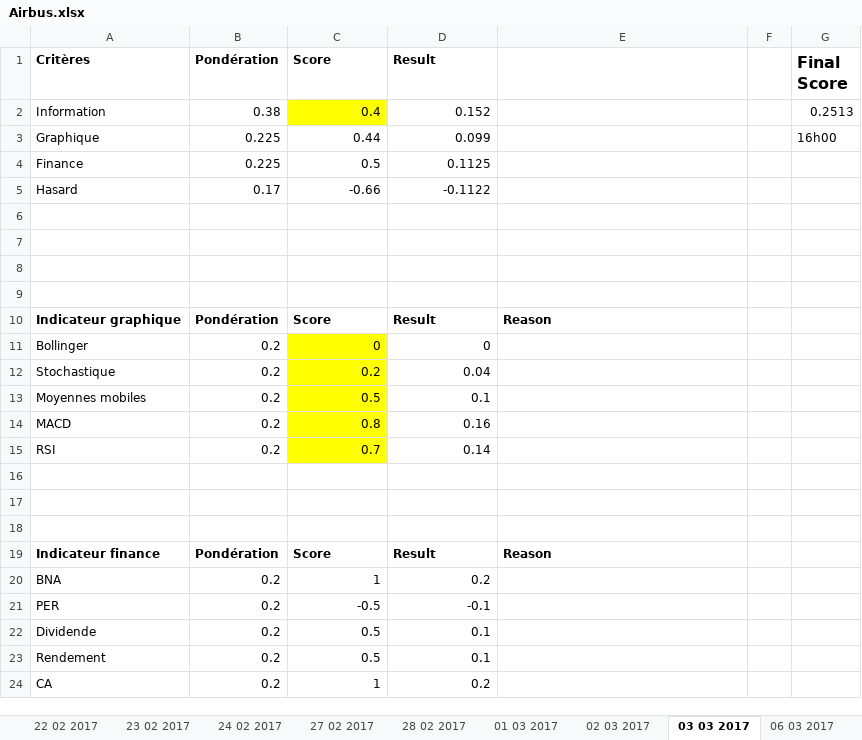
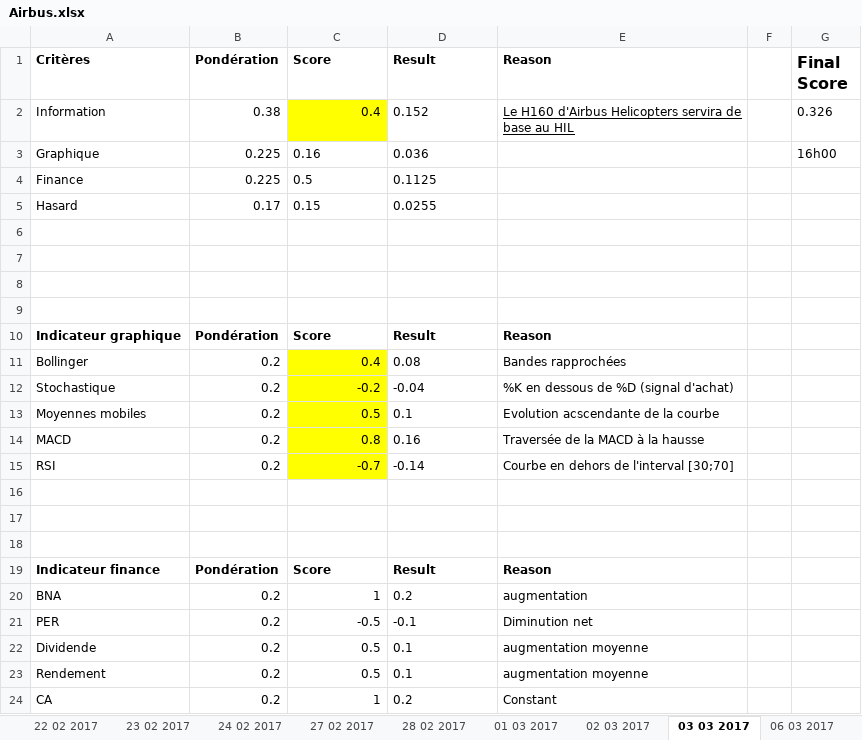
Before and after one commit to NathanKun/StockChooser, an Excel workbook: data/Airbus.xlsx, sheet 03 03 2017, drawn as a sheet; values as stored, in another font and other column widths than the file's, no borders; charts and pictures not drawn; the diff names each change by its address in the sheet, - before the commit and + after, or states it on an @@ line.

Commit message:
Updated reasons for airbus

```diff
--- a/data/Airbus.xlsx (sheet 03 03 2017)
+++ b/data/Airbus.xlsx (sheet 03 03 2017)
-E1: (empty)
+E1: Reason
-D2 alignment: right
+D2 alignment: left
-E2 (Reason): (empty)
+E2 (Reason): Le H160 d'Airbus Helicopters servira de base au HIL
-G2 (Final Score): 0.2513
+G2 (Final Score): 0.326
-C3 (Score): 0.44
+C3 (Score): 0.16
-D3 (Result): 0.099
+D3 (Result): 0.036
-C4:D4 alignment: right
+C4:D4 alignment: left
-C5 (Score): -0.66
+C5 (Score): 0.15
-D5 (Result): -0.1122
+D5 (Result): 0.0255
-C11 (Score): 0
+C11 (Score): 0.4
-D11 (Result): 0
+D11 (Result): 0.08
-E11 (Reason): (empty)
+E11 (Reason): Bandes rapprochées
-C12 (Score): 0.2
+C12 (Score): -0.2
-D12 (Result): 0.04
+D12 (Result): -0.04
-E12 (Reason): (empty)
+E12 (Reason): %K en dessous de %D (signal d'achat)
-D13:D14 alignment: right
+D13:D14 alignment: left
-E13 (Reason): (empty)
+E13 (Reason): Evolution acscendante de la courbe
-E14 (Reason): (empty)
+E14 (Reason): Traversée de la MACD à la hausse
-C15 (Score): 0.7
+C15 (Score): -0.7
-D15 (Result): 0.14
+D15 (Result): -0.14
-E15 (Reason): (empty)
+E15 (Reason): Courbe en dehors de l'interval [30;70]
-D20:D24 alignment: right
+D20:D24 alignment: left
-E20 (Reason): (empty)
+E20 (Reason): augmentation
-E21 (Reason): (empty)
+E21 (Reason): Diminution net
-E22:E23 (Reason): (empty)
+E22:E23 (Reason): augmentation moyenne
-E24 (Reason): (empty)
+E24 (Reason): Constant
```
Also changed, not shown: sheet 02 03 2017, sheet 01 03 2017, sheet 23 02 2017, sheet 24 02 2017, sheet 22 02 2017, sheet 27 02 2017, 7 more sheets, charts or pictures.
